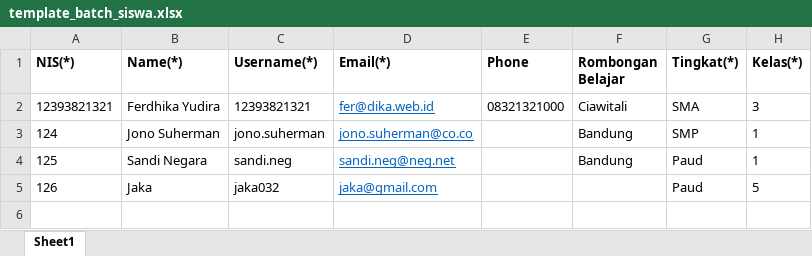
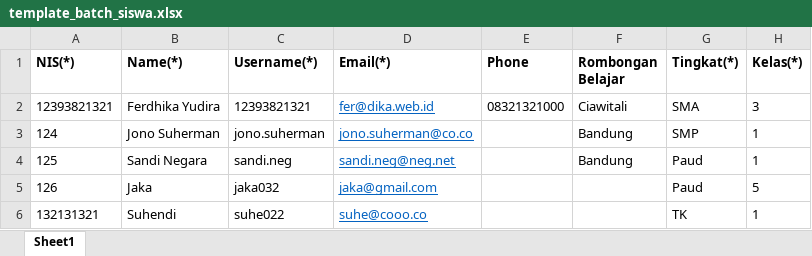
Before and after one commit to prautomo/alirsyad-web-admin, an Excel workbook: public/uploads/template_batch_siswa.xlsx, sheet Sheet1, drawn as a sheet; values as stored, in another font and other column widths than the file's, no borders; the diff names each change by its address in the sheet, - before the commit and + after, or states it on an @@ line.

```diff
--- a/public/uploads/template_batch_siswa.xlsx (sheet Sheet1)
+++ b/public/uploads/template_batch_siswa.xlsx (sheet Sheet1)
+row 6: 132131321 | Suhendi | suhe022 | suhe@cooo.co |  |  | TK | 1
```
Also changed, not shown: 10 other files.
